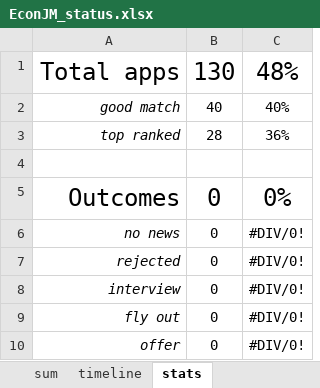
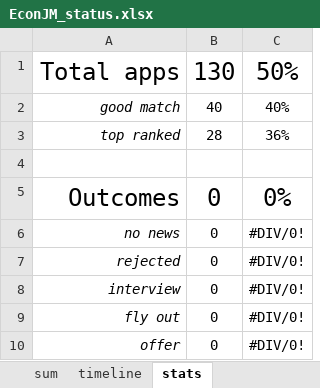
Before and after one commit to jjgecon/EconJM_auto_doc_gen, an Excel workbook: EconJM_status.xlsx, sheet stats, drawn as a sheet; values as stored, in another font and other column widths than the file's, no borders; the diff names each change by its address in the sheet, - before the commit and + after, or states it on an @@ line.

```diff
--- a/EconJM_status.xlsx (sheet stats)
+++ b/EconJM_status.xlsx (sheet stats)
-C1: 48%
+C1: 50%
```
Also changed, not shown: sheet timeline, sheet sum, 1 other file.
